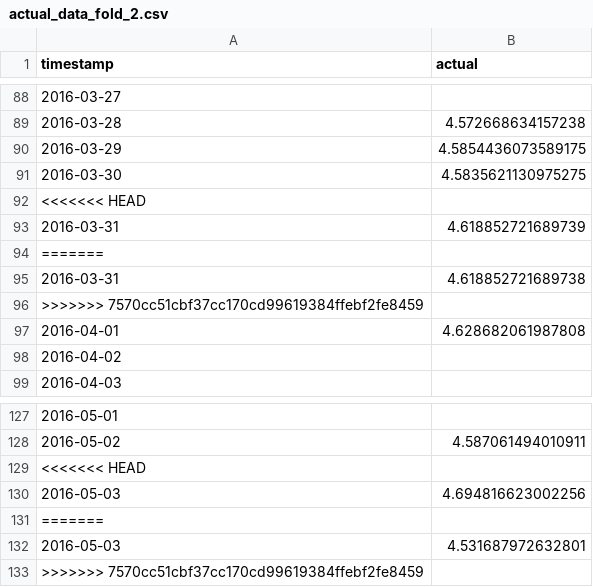
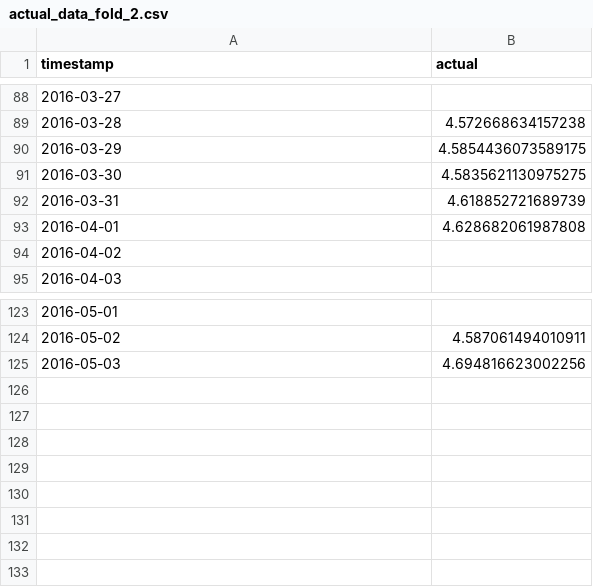
Before and after one commit to goksu-uzunturk/DI502_ElectricityPrediction, a CSV file: notebooks/actual_data_fold_2.csv, drawn as a sheet; only a part is shown, gaps mark what is left out; the diff names each change by its address in the sheet, - before the commit and + after, or states it on an @@ line.

```diff
--- a/notebooks/actual_data_fold_2.csv
+++ b/notebooks/actual_data_fold_2.csv
-row 92: <<<<<<< HEAD
-row 94: =======
-row 95: 2016-03-31 | 4.618852721689738
-row 96: >>>>>>> 7570cc51cbf37cc170cd99619384ffebf2fe8459
-row 129: <<<<<<< HEAD
-row 131: =======
-row 132: 2016-05-03 | 4.531687972632801
-row 133: >>>>>>> 7570cc51cbf37cc170cd99619384ffebf2fe8459
```
Also changed, not shown: notebooks/actual_data_fold_5.csv, notebooks/predicted_data_fold_2.csv, 10 other files.
